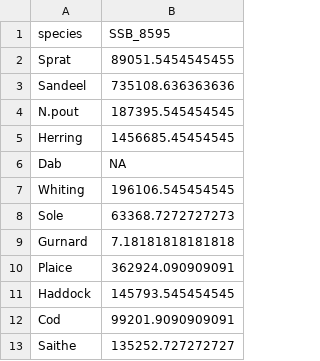
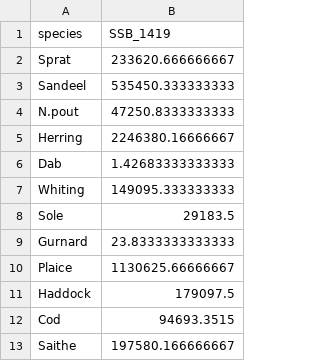
Before and after one commit to juliablanchard/HowToMizer, a CSV file: data/time-averaged-SSB.csv, drawn as a sheet.

```diff
--- a/data/time-averaged-SSB.csv
+++ b/data/time-averaged-SSB.csv
@@ -1,13 +1,13 @@
-"species","SSB_8595"
-"Sprat",89051.5454545455
-"Sandeel",735108.636363636
-"N.pout",187395.545454545
-"Herring",1456685.45454545
-"Dab",NA
-"Whiting",196106.545454545
-"Sole",63368.7272727273
-"Gurnard",7.18181818181818
-"Plaice",362924.090909091
-"Haddock",145793.545454545
-"Cod",99201.9090909091
-"Saithe",135252.727272727
+"species","SSB_1419"
+"Sprat",233620.666666667
+"Sandeel",535450.333333333
+"N.pout",47250.8333333333
+"Herring",2246380.16666667
+"Dab",1.42683333333333
+"Whiting",149095.333333333
+"Sole",29183.5
+"Gurnard",23.8333333333333
+"Plaice",1130625.66666667
+"Haddock",179097.5
+"Cod",94693.3515
+"Saithe",197580.166666667
```
Also changed, not shown: data/nsparams.csv, data/time-averaged-catches.csv, 1 other file.
